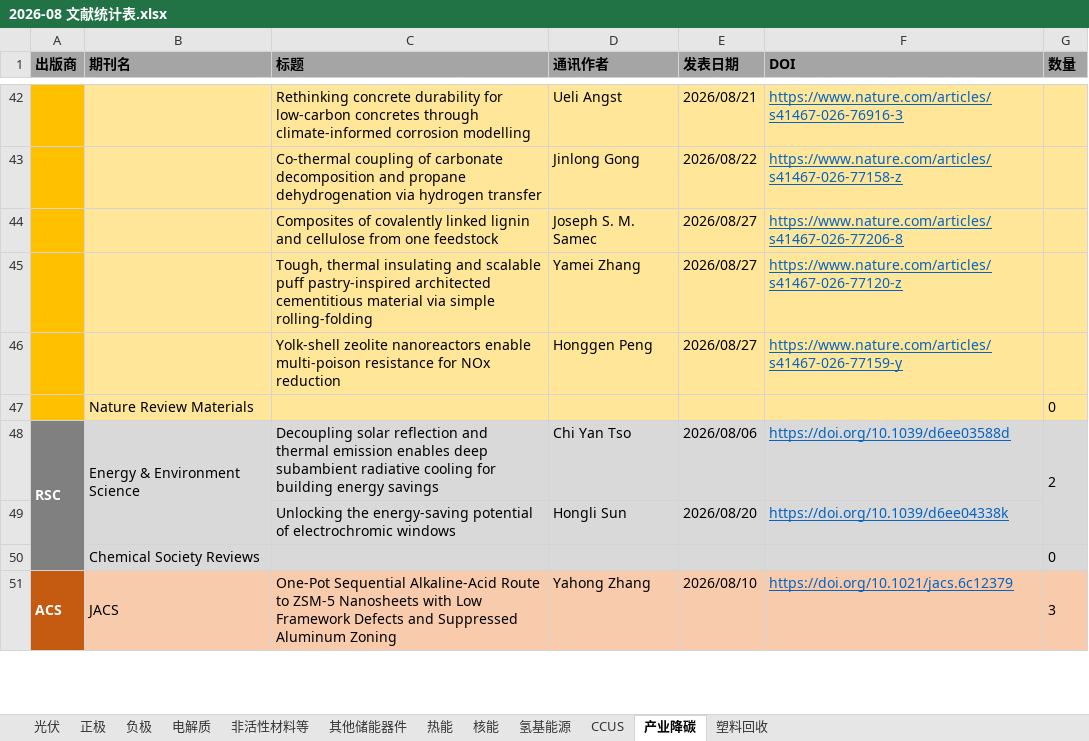
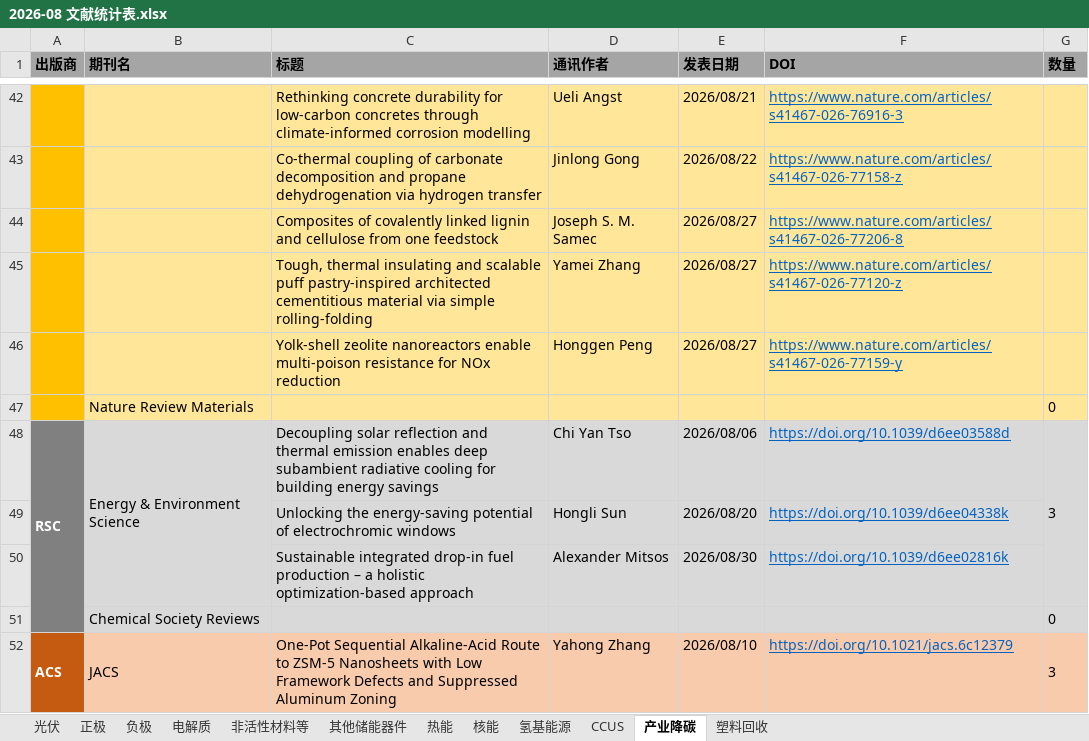
Before and after one commit to wodewoping-png/literature-rss-spider, an Excel workbook: output/monthly/2026-08 文献统计表.xlsx, sheet 产业降碳, drawn as a sheet; only a part is shown, gaps mark what is left out; values as stored, in another font and other column widths than the file's, no borders; the diff names each change by its address in the sheet, - before the commit and + after, or states it on an @@ line.

```diff
--- a/output/monthly/2026-08 文献统计表.xlsx (sheet 产业降碳)
+++ b/output/monthly/2026-08 文献统计表.xlsx (sheet 产业降碳)
-G48 (数量): 2
+G48 (数量): 3
+row 50:  |  | Sustainable integrated drop-in fuel production – a holistic optimization-based approach | Alexander Mitsos | 2026/08/30 | https://doi.org/10.1039/d6ee02816k
```
Also changed, not shown: sheet 热能, sheet 电解质, sheet 氢基能源.
